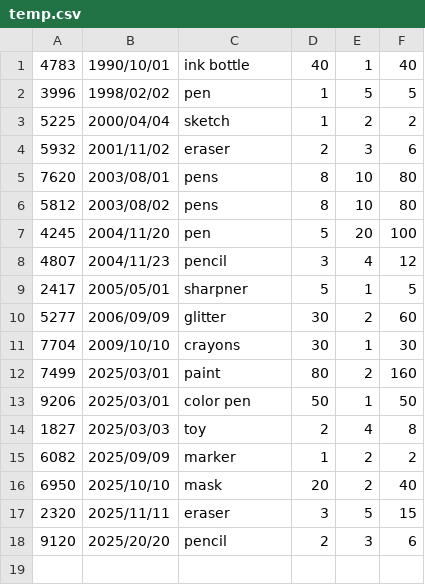
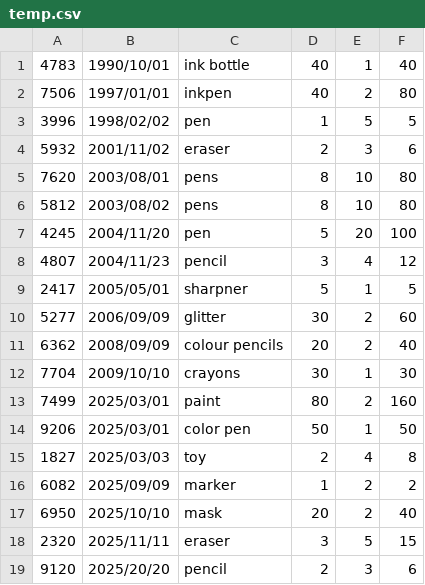
Before and after one commit to JoshikaPsiog/Report_generating, a CSV file: temp.csv, drawn as a sheet; removed rows and columns are numbered as before the commit, all else as after; the diff names each change by its address in the sheet, - before the commit and + after, or states it on an @@ line.

```diff
--- a/temp.csv
+++ b/temp.csv
+row 2: 7506 | 1997/01/01 | inkpen | 40 | 2 | 80
-row 3: 5225 | 2000/04/04 | sketch | 1 | 2 | 2
+row 11: 6362 | 2008/09/09 | colour pencils | 20 | 2 | 40
```
Also changed, not shown: sales.csv, 3 other files.
